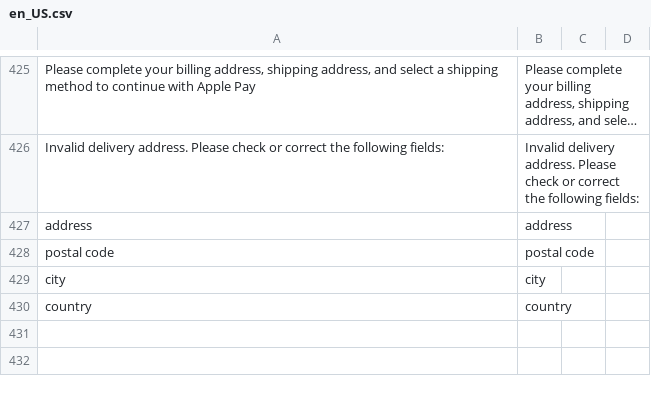
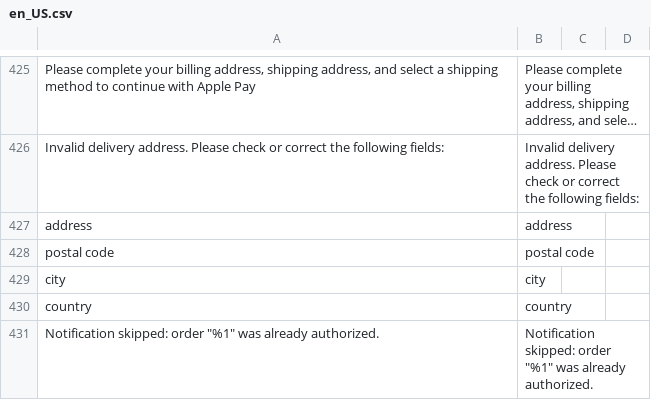
Before and after one commit to hipay/hipay-fullservice-sdk-magento2, a CSV file: i18n/en_US.csv, drawn as a sheet; only a part is shown, gaps mark what is left out; long unchanged cells end in ….

```diff
--- a/i18n/en_US.csv
+++ b/i18n/en_US.csv
@@ -430 +430,2 @@
 "country","country"
+"Notification skipped: order ""%1"" was already authorized.","Notification skipped: order ""%1"" was already authorized."
```
Also changed, not shown: i18n/fr_FR.csv, i18n/it_IT.csv, 3 other files.
